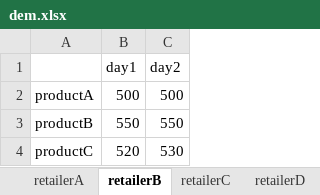
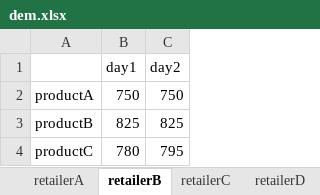
Before and after one commit to tawfiqh58/multiperiod-wood-sc-model, an Excel workbook: GA/dem.xlsx, sheet retailerB, drawn as a sheet; values as stored, in another font and other column widths than the file's, no borders; the diff names each change by its address in the sheet, - before the commit and + after, or states it on an @@ line.

```diff
--- a/GA/dem.xlsx (sheet retailerB)
+++ b/GA/dem.xlsx (sheet retailerB)
-B2 (day1): 500
+B2 (day1): 750
-C2 (day2): 500
+C2 (day2): 750
-B3 (day1): 550
+B3 (day1): 825
-C3 (day2): 550
+C3 (day2): 825
-B4 (day1): 520
+B4 (day1): 780
-C4 (day2): 530
+C4 (day2): 795
```
Also changed, not shown: GA/result.xlsx, 2 other files.
